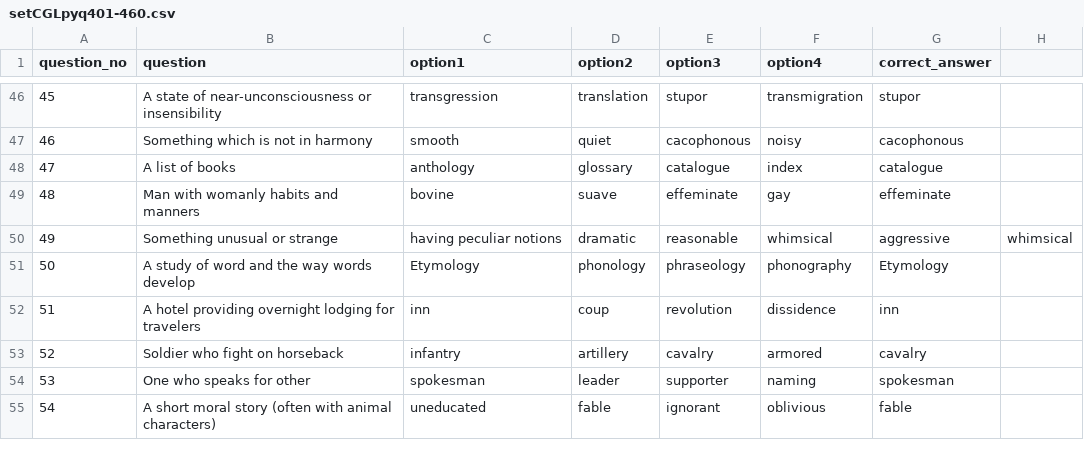
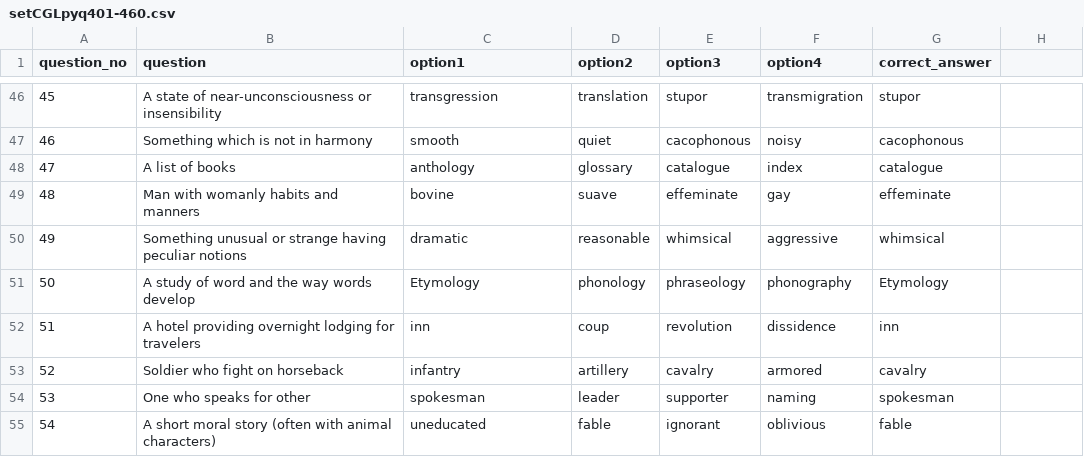
Before and after one commit to its0su0rj/owspracticeits-suraj, a CSV file: setCGLpyq401-460.csv, drawn as a sheet; only a part is shown, gaps mark what is left out.

Commit message:
Update setCGLpyq401-460.csv

```diff
--- a/setCGLpyq401-460.csv
+++ b/setCGLpyq401-460.csv
@@ -49,3 +49,3 @@ question_no,question,option1,option2,option3,option4,correct_answer
 48,Man with womanly habits and manners,bovine,suave,effeminate,gay,effeminate
-49,Something unusual or strange, having peculiar notions,dramatic,reasonable,whimsical,aggressive,whimsical
+49,Something unusual or strange having peculiar notions,dramatic,reasonable,whimsical,aggressive,whimsical
 50,A study of word and the way words develop,Etymology,phonology,phraseology,phonography,Etymology
```
